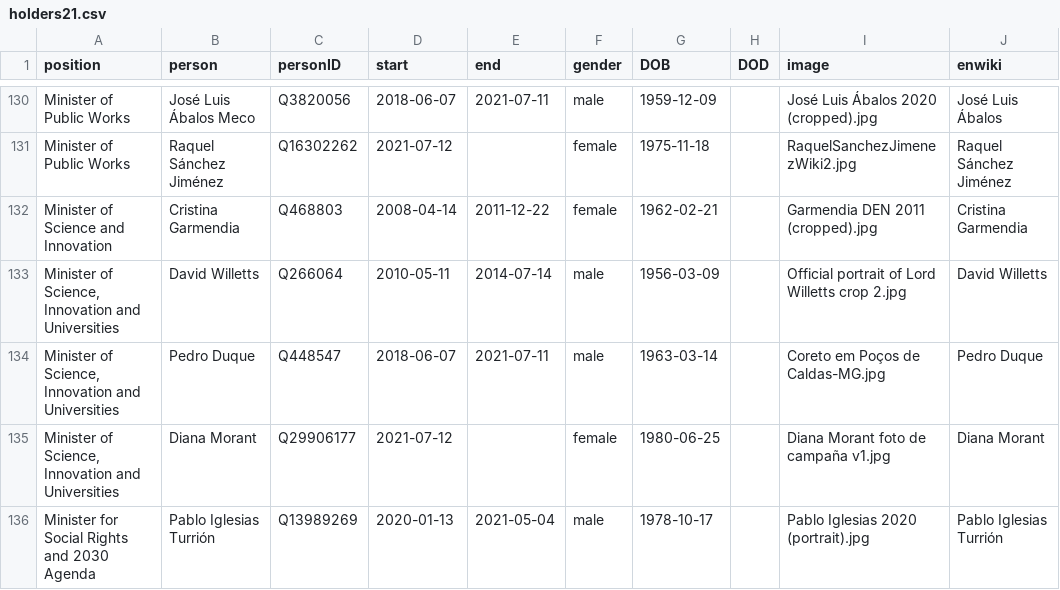
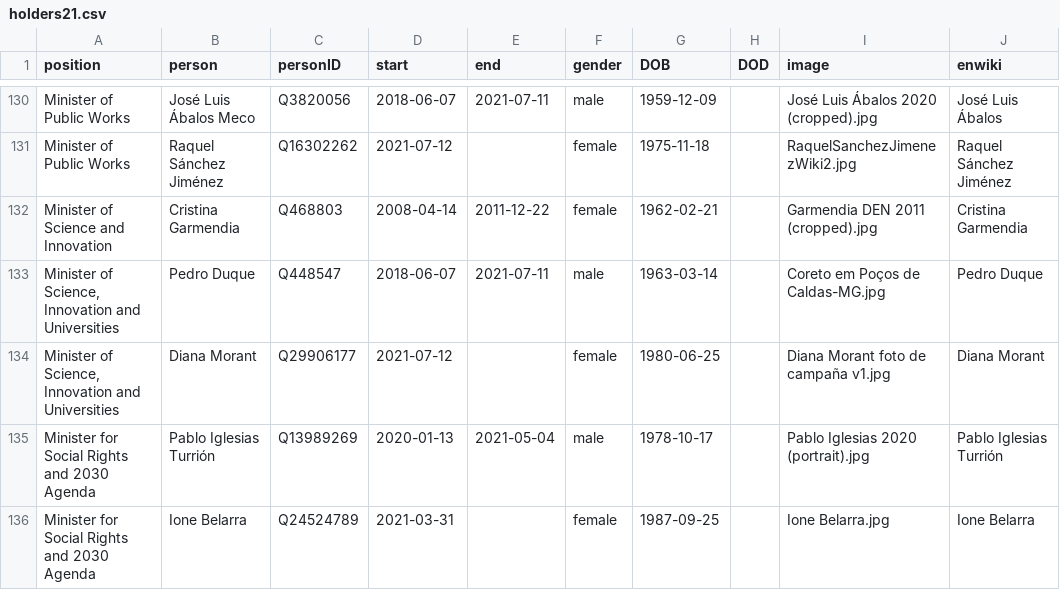
Before and after one commit to every-politician-scrapers/spain-ministers, a CSV file: html/holders21.csv, drawn as a sheet; only a part is shown, gaps mark what is left out; the shorter side is filled out with more unchanged rows; the diff names each change by its address in the sheet, - before the commit and + after, or states it on an @@ line.

Commit message:
PCB update

```diff
--- a/html/holders21.csv
+++ b/html/holders21.csv
-row 133: Minister of Science, Innovation and Universities | David Willetts | Q266064 | 2010-05-11 | 2014-07-14 | male | 1956-03-09 |  | Official portrait of Lord Willetts crop 2.jpg | David Willetts
```
